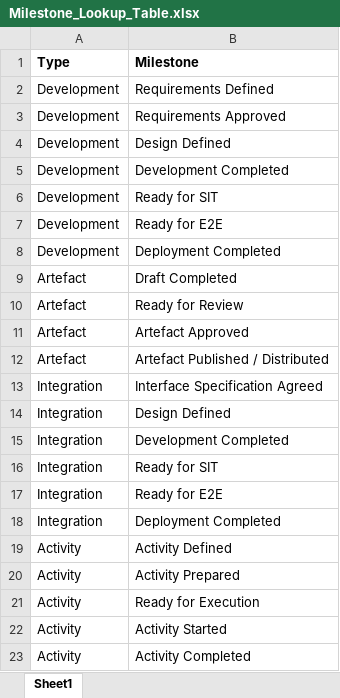
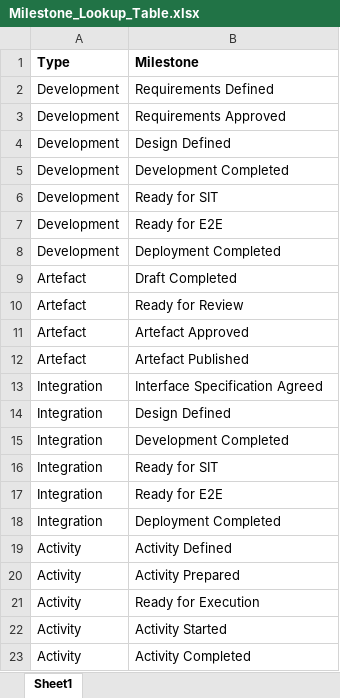
Before and after one commit to peer-rexroth/Pulse, an Excel workbook: Milestone_Lookup_Table.xlsx, sheet Sheet1, drawn as a sheet; values as stored, in another font and other column widths than the file's, no borders; the diff names each change by its address in the sheet, - before the commit and + after, or states it on an @@ line.

```diff
--- a/Milestone_Lookup_Table.xlsx (sheet Sheet1)
+++ b/Milestone_Lookup_Table.xlsx (sheet Sheet1)
-B12 (Milestone): Artefact Published / Distributed
+B12 (Milestone): Artefact Published
```
Also changed, not shown: 1 other file.
